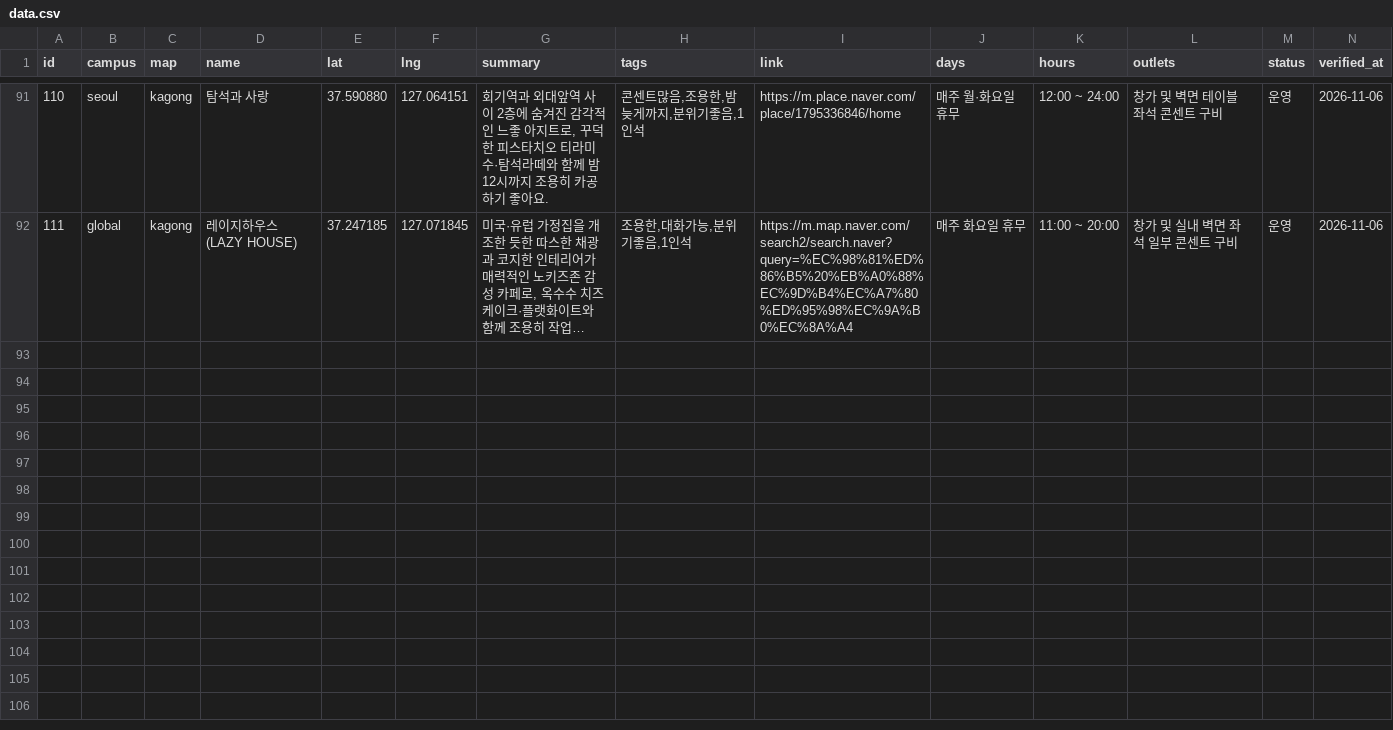
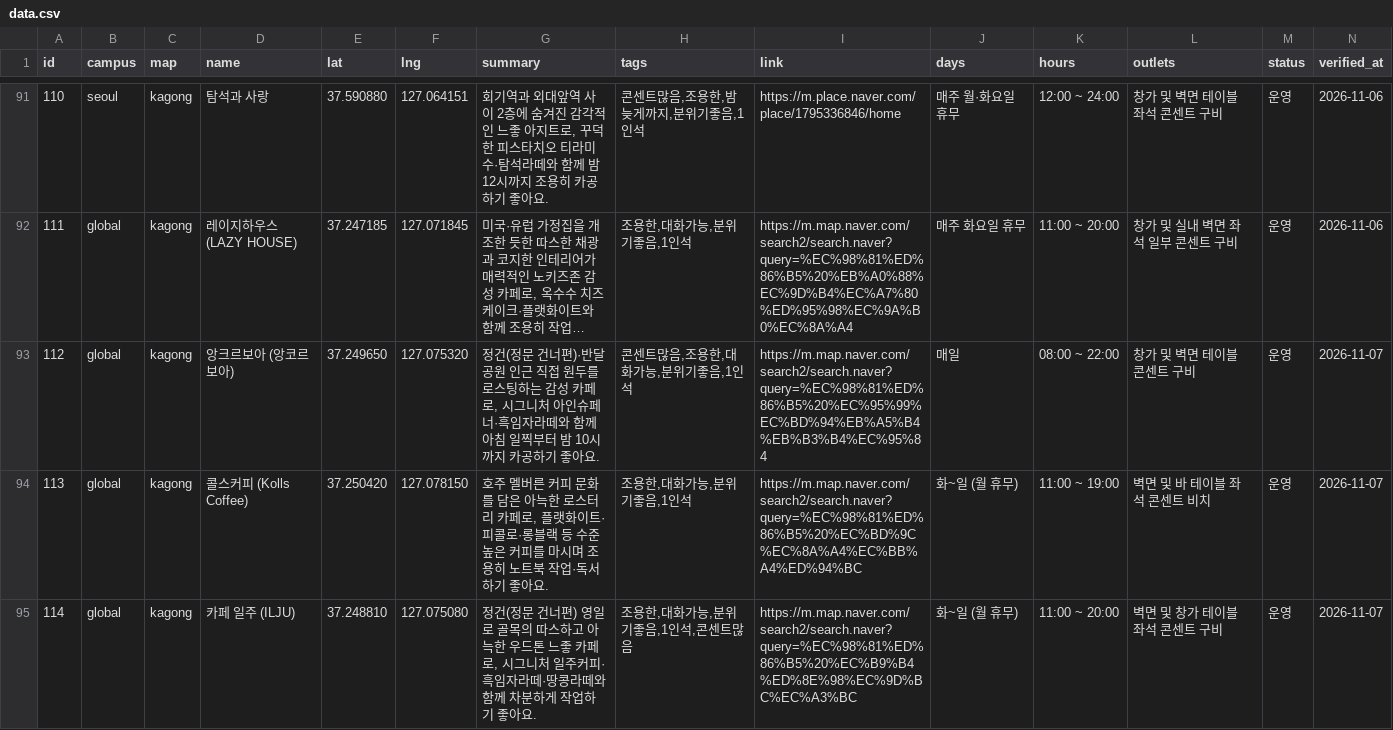
Before and after one commit to korewajiyuda/khu_kagongmap, a CSV file: data.csv, drawn as a sheet; only a part is shown, gaps mark what is left out; long unchanged cells end in …; rows hold the shown columns only; the diff covers the shown part only; the diff names each change by its address in the sheet, - before the commit and + after, or states it on an @@ line.

```diff
--- a/data.csv
+++ b/data.csv
+row 93: 112 | global | kagong | 앙크르보아 (앙코르보아) | 37.249650 | 127.075320 | 정건(정문 건너편)·반달공원 인근 직접 원두를 로스팅하는 감성 카페로, 시그니처 아인슈페너·흑임자라떼와 함께 아침 일찍부터 밤 10시까지 카공하기 좋아요. | 콘센트많음,조용한,대화가능,분위기좋음,1인석 | https://m.map.naver.com/search2/search.naver?query=%EC%98%81%ED%86%B5%20%EC%95%99%EC%BD%94%EB%A5%B4%EB%B3%B4%EC%95%84 | 매일 | 08:00 ~ 22:00 | 창가 및 벽면 테이블 콘센트 구비 | 운영 | 2026-11-07
+row 94: 113 | global | kagong | 콜스커피 (Kolls Coffee) | 37.250420 | 127.078150 | 호주 멜버른 커피 문화를 담은 아늑한 로스터리 카페로, 플랫화이트·피콜로·롱블랙 등 수준 높은 커피를 마시며 조용히 노트북 작업·독서하기 좋아요. | 조용한,대화가능,분위기좋음,1인석 | https://m.map.naver.com/search2/search.naver?query=%EC%98%81%ED%86%B5%20%EC%BD%9C%EC%8A%A4%EC%BB%A4%ED%94%BC | 화~일 (월 휴무) | 11:00 ~ 19:00 | 벽면 및 바 테이블 좌석 콘센트 비치 | 운영 | 2026-11-07
+row 95: 114 | global | kagong | 카페 일주 (ILJU) | 37.248810 | 127.075080 | 정건(정문 건너편) 영일로 골목의 따스하고 아늑한 우드톤 느좋 카페로, 시그니처 일주커피·흑임자라떼·땅콩라떼와 함께 차분하게 작업하기 좋아요. | 조용한,대화가능,분위기좋음,1인석,콘센트많음 | https://m.map.naver.com/search2/search.naver?query=%EC%98%81%ED%86%B5%20%EC%B9%B4%ED%8E%98%EC%9D%BC%EC%A3%BC | 화~일 (월 휴무) | 11:00 ~ 20:00 | 벽면 및 창가 테이블 좌석 콘센트 구비 | 운영 | 2026-11-07
```
Also changed, not shown: 3 added rows elsewhere in this file, 2 other files.
